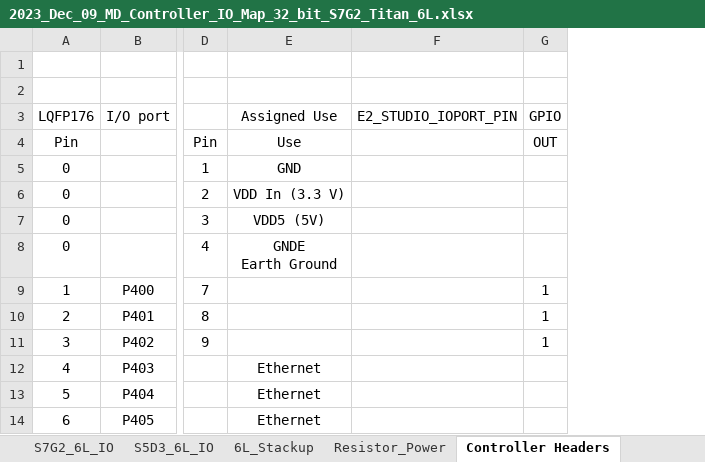
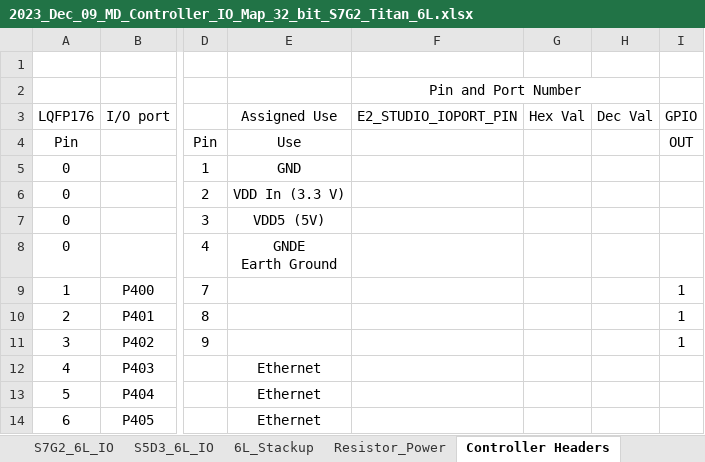
Before and after one commit to NYUAD-LabOps/32-bit-controller, an Excel workbook: S7G2_Titan/2023_Dec_09_MD_Controller_IO_Map_32_bit_S7G2_Titan_6L.xlsx, sheet Controller Headers, drawn as a sheet; only a part is shown, gaps mark what is left out; values as stored, in another font and other column widths than the file's, no borders; the diff names each change by its address in the sheet, - before the commit and + after, or states it on an @@ line.

```diff
--- a/S7G2_Titan/2023_Dec_09_MD_Controller_IO_Map_32_bit_S7G2_Titan_6L.xlsx (sheet Controller Headers)
+++ b/S7G2_Titan/2023_Dec_09_MD_Controller_IO_Map_32_bit_S7G2_Titan_6L.xlsx (sheet Controller Headers)
+column G, row 3: Hex Val
+column H, row 3: Dec Val
-F2: (empty)
+F2: Pin and Port Number
+F2:H2 merged
```
Also changed, not shown: sheet IO_Map_176, 4 other files.
